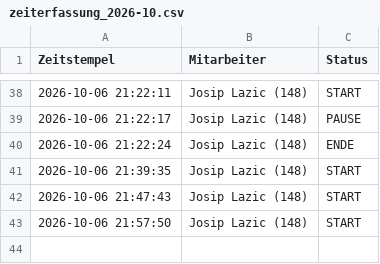
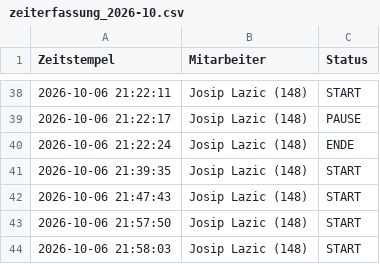
Before and after one commit to nasty007/Zeiterfassung, a CSV file: zeiterfassung_2026-10.csv, drawn as a sheet; only a part is shown, gaps mark what is left out; the diff names each change by its address in the sheet, - before the commit and + after, or states it on an @@ line.

Commit message:
NFC Buchung Sync (zeiterfassung_2026-10.csv)

```diff
--- a/zeiterfassung_2026-10.csv
+++ b/zeiterfassung_2026-10.csv
+row 44: 2026-10-06 21:58:03 | Josip Lazic (148) | START
```
